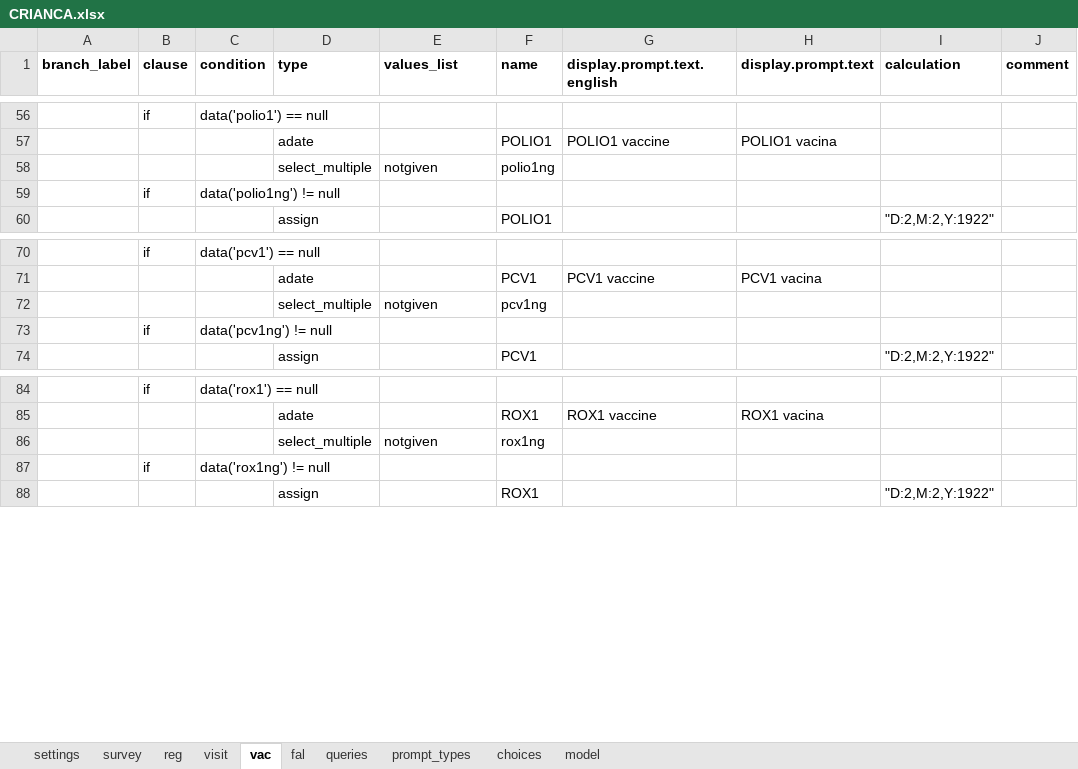
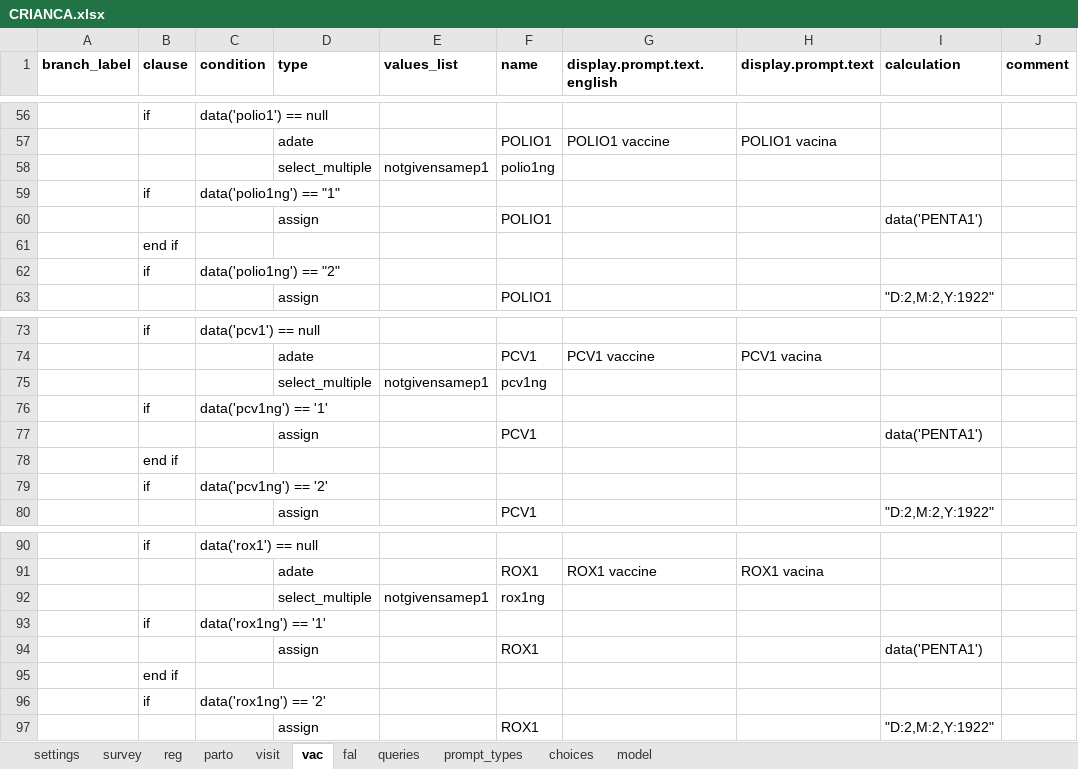
Before and after one commit to BandimHealthProject/freebase, an Excel workbook: app/config/tables/CRIANCA/forms/CRIANCA/CRIANCA.xlsx, sheet vac, drawn as a sheet; only a part is shown, gaps mark what is left out; values as stored, in another font and other column widths than the file's, no borders; addresses are those after the commit; the diff covers the shown part only; the diff names each change by its address in the sheet, - before the commit and + after, or states it on an @@ line.

```diff
--- a/app/config/tables/CRIANCA/forms/CRIANCA/CRIANCA.xlsx (sheet vac)
+++ b/app/config/tables/CRIANCA/forms/CRIANCA/CRIANCA.xlsx (sheet vac)
+sheet tab: parto
-E58 (values_list): notgiven
+E58 (values_list): notgivensamep1
-C59 (condition): data('polio1ng') != null
+C59 (condition): data('polio1ng') == "1"
+row 60:  |  |  | assign |  | POLIO1 |  |  | data('PENTA1')
+row 61:  | end if
+row 62:  | if | data('polio1ng') == "2"
-E75 (values_list): notgiven
+E75 (values_list): notgivensamep1
-C76 (condition): data('pcv1ng') != null
+C76 (condition): data('pcv1ng') == '1'
+row 77:  |  |  | assign |  | PCV1 |  |  | data('PENTA1')
+row 78:  | end if
+row 79:  | if | data('pcv1ng') == '2'
-E92 (values_list): notgiven
+E92 (values_list): notgivensamep1
-C93 (condition): data('rox1ng') != null
+C93 (condition): data('rox1ng') == '1'
+row 94:  |  |  | assign |  | ROX1 |  |  | data('PENTA1')
+row 95:  | end if
+row 96:  | if | data('rox1ng') == '2'
```
Also changed, not shown: 18 added rows and 12 edited cells elsewhere in this sheet, sheet reg, sheet choices, 2 other files.
